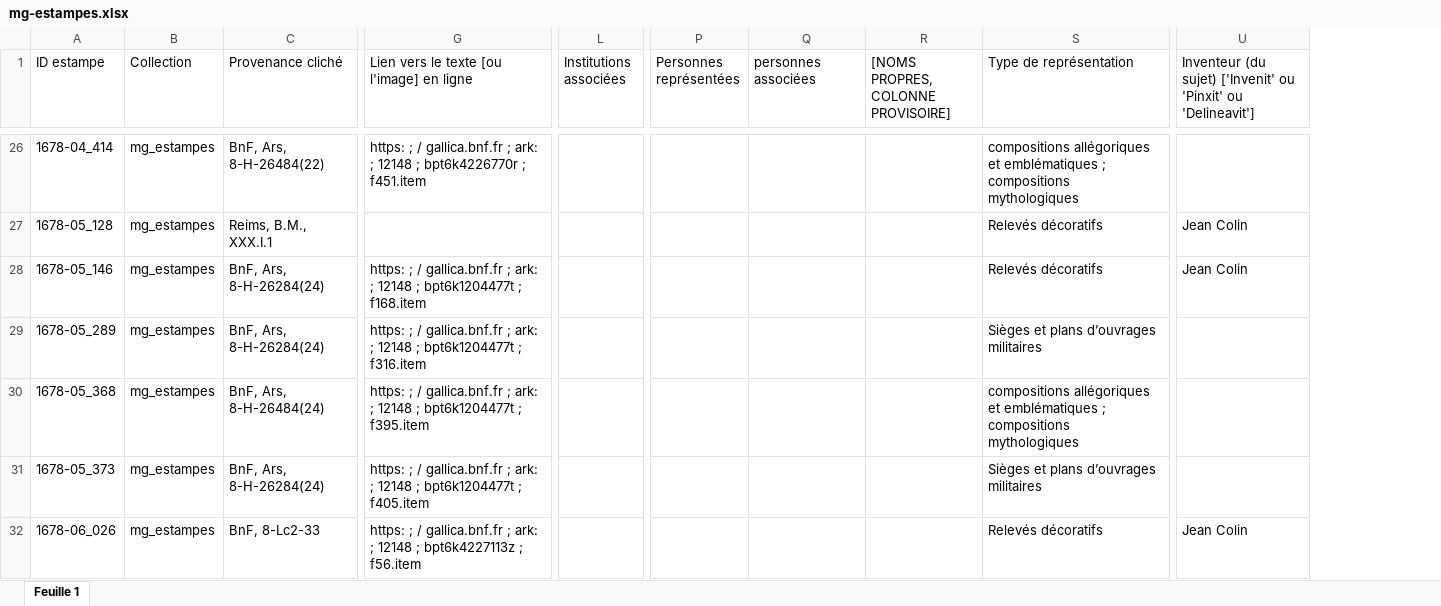
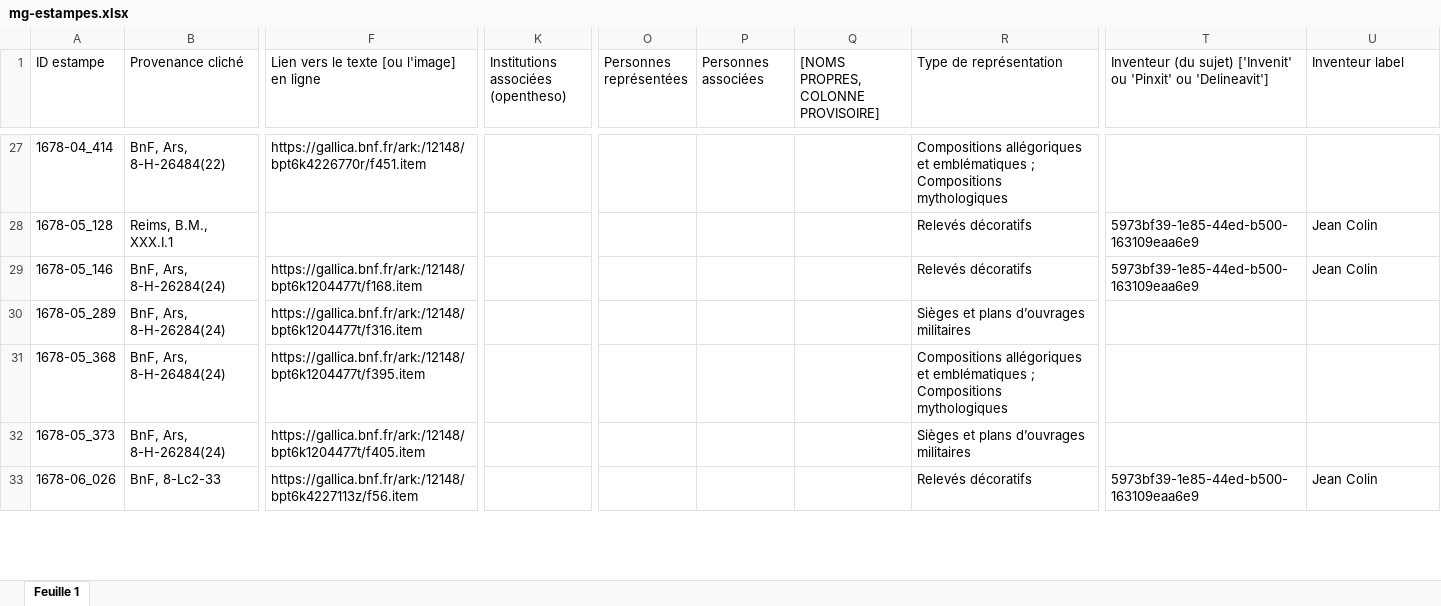
Before and after one commit to sherlock-iremus/sherlock-data, an Excel workbook: sources/mercure-galant/mg-estampes.xlsx, sheet Feuille 1, drawn as a sheet; only a part is shown, gaps mark what is left out; values as stored, in another font and other column widths than the file's, no cell formats; charts and pictures not drawn; removed rows and columns are numbered as before the commit, all else as after; the diff covers the shown part only; the diff names each change by its address in the sheet, - before the commit and + after, or states it on an @@ line.

Commit message:
update mg-estampes.py

```diff
--- a/sources/mercure-galant/mg-estampes.xlsx (sheet Feuille 1)
+++ b/sources/mercure-galant/mg-estampes.xlsx (sheet Feuille 1)
-column B (Collection), rows 26-32: all mg_estampes
-column G, row 1: Lien vers le texte [ou l'image] en ligne; rows 26-32: https: ; / gallica.bnf.fr ; ark: ; 12148 ; bpt6k4226770r ; f451.item |  | https: ; / gallica.bnf.fr ; ark: ; 12148 ; bpt6k1204477t ; f168.item | https: ; / gallica.bnf.fr ; ark: ; 12148 ; bpt6k1204477t ; f316.item | https: ; / gallica.bnf.fr ; ark: ; 12148 ; bpt6k1204477t ; f395.item | https: ; / gallica.bnf.fr ; ark: ; 12148 ; bpt6k1204477t ; f405.item | https: ; / gallica.bnf.fr ; ark: ; 12148 ; bpt6k4227113z ; f56.item
+column F, row 1: Lien vers le texte [ou l'image] en ligne; rows 27-33: https://gallica.bnf.fr/ark:/12148/bpt6k4226770r/f451.item |  | https://gallica.bnf.fr/ark:/12148/bpt6k1204477t/f168.item | https://gallica.bnf.fr/ark:/12148/bpt6k1204477t/f316.item | https://gallica.bnf.fr/ark:/12148/bpt6k1204477t/f395.item | https://gallica.bnf.fr/ark:/12148/bpt6k1204477t/f405.item | https://gallica.bnf.fr/ark:/12148/bpt6k4227113z/f56.item
-column L (Institutions associées), empty
+column K, row 1: Institutions associées (opentheso)
+column O (Personnes représentées), empty
-column R, row 1: [NOMS PROPRES, COLONNE PROVISOIRE]
+column T, row 1: Inventeur (du sujet) ['Invenit' ou 'Pinxit' ou 'Delineavit']; rows 28-33: 5973bf39-1e85-44ed-b500-163109eaa6e9 | 5973bf39-1e85-44ed-b500-163109eaa6e9 |  |  |  | 5973bf39-1e85-44ed-b500-163109eaa6e9
-P1: Personnes représentées
+P1: Personnes associées
-Q1: personnes associées
+Q1: [NOMS PROPRES, COLONNE PROVISOIRE]
-U1: Inventeur (du sujet) ['Invenit' ou 'Pinxit' ou 'Delineavit']
+U1: Inventeur label
-R27 (Type de représentation): compositions allégoriques et emblématiques ; compositions mythologiques
+R27 (Type de représentation): Compositions allégoriques et emblématiques ; Compositions mythologiques
-R31 (Type de représentation): compositions allégoriques et emblématiques ; compositions mythologiques
+R31 (Type de représentation): Compositions allégoriques et emblématiques ; Compositions mythologiques
```
Also changed, not shown: 1 added row, 1 removed row and 515 edited cells elsewhere in this sheet, cell formats, sources/mercure-galant/mg-vocabulaire-estampes.xlsx, 6 other files.
